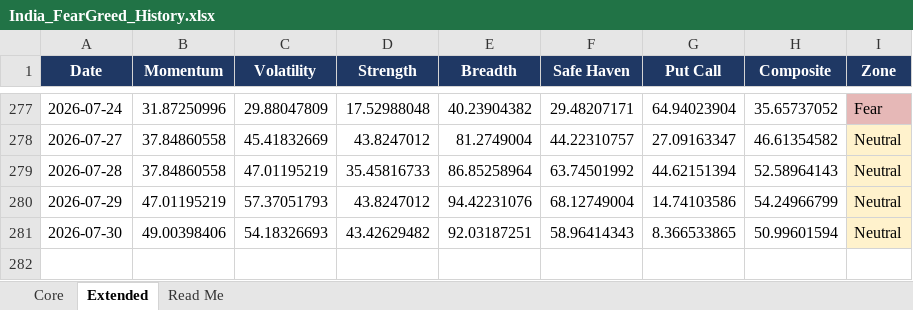
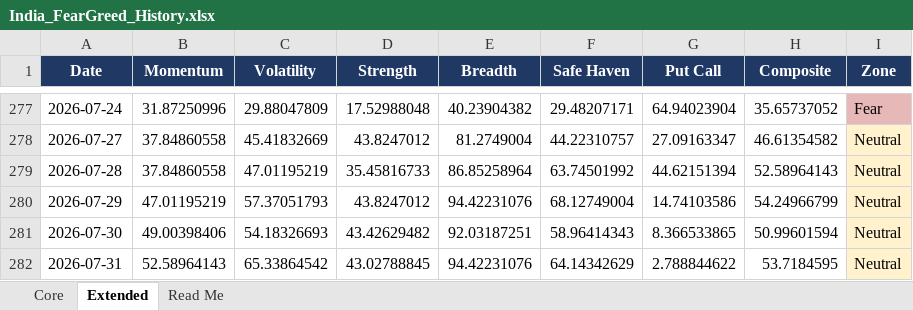
Before and after one commit to Sumanthputanemahesh/FEAR-AND-GREED-INDEX-INDIA, an Excel workbook: docs/data/India_FearGreed_History.xlsx, sheet Extended, drawn as a sheet; only a part is shown, gaps mark what is left out; values as stored, in another font and other column widths than the file's, no borders; the diff names each change by its address in the sheet, - before the commit and + after, or states it on an @@ line.

```diff
--- a/docs/data/India_FearGreed_History.xlsx (sheet Extended)
+++ b/docs/data/India_FearGreed_History.xlsx (sheet Extended)
+row 282: 2026-07-31 | 52.58964143 | 65.33864542 | 43.02788845 | 94.42231076 | 64.14342629 | 2.788844622 | 53.7184595 | Neutral
```
Also changed, not shown: sheet Core, sheet Read Me, 11 other files.
